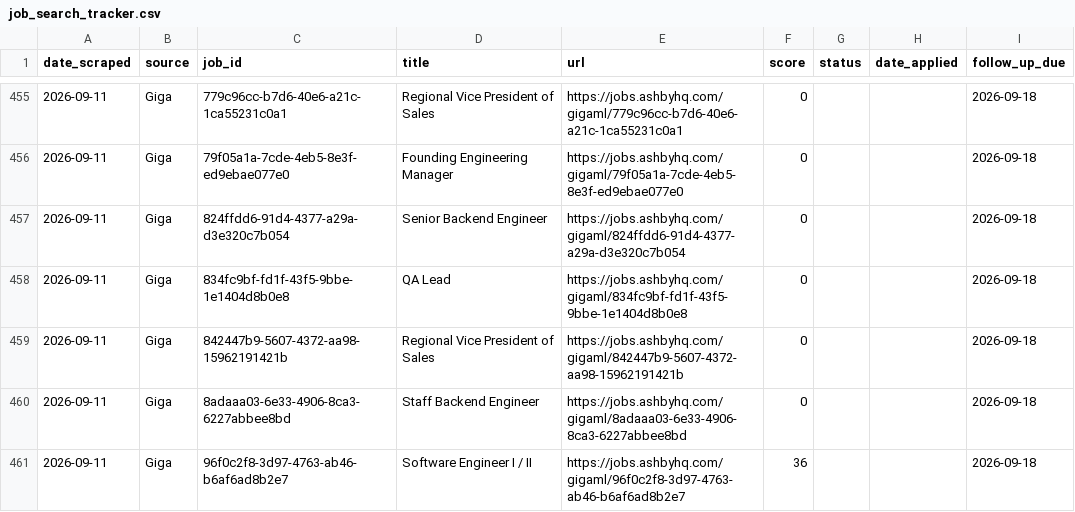
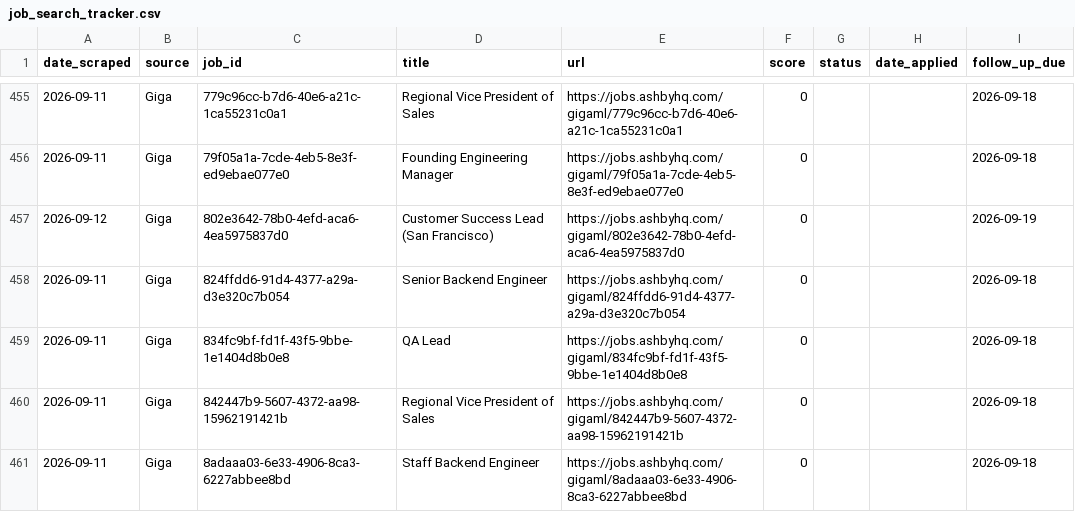
Before and after one commit to niiadjei7/job_monitor, a CSV file: job_search_tracker.csv, drawn as a sheet; only a part is shown, gaps mark what is left out; the shorter side is filled out with more unchanged rows.

```diff
--- a/job_search_tracker.csv
+++ b/job_search_tracker.csv
@@ -456,2 +456,3 @@ date_scraped,source,job_id,title,url,score,status,date_applied,follow_up_due
 2026-09-11,Giga,79f05a1a-7cde-4eb5-8e3f-ed9ebae077e0,Founding Engineering Manager,https://jobs.ashbyhq.com/gigaml/79f05a1a-7cde-4eb5-8e3f-ed9ebae077e0,0,,,2026-09-18
+2026-09-12,Giga,802e3642-78b0-4efd-aca6-4ea5975837d0,Customer Success Lead (San Francisco),https://jobs.ashbyhq.com/gigaml/802e3642-78b0-4efd-aca6-4ea5975837d0,0,,,2026-09-19
 2026-09-11,Giga,824ffdd6-91d4-4377-a29a-d3e320c7b054,Senior Backend Engineer,https://jobs.ashbyhq.com/gigaml/824ffdd6-91d4-4377-a29a-d3e320c7b054,0,,,2026-09-18
```
Also changed, not shown: 1 other file.
